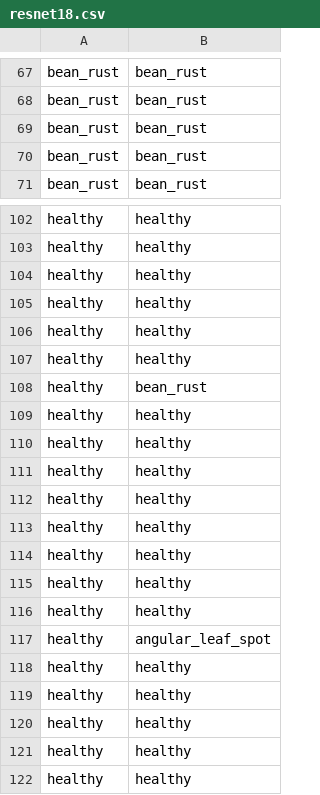
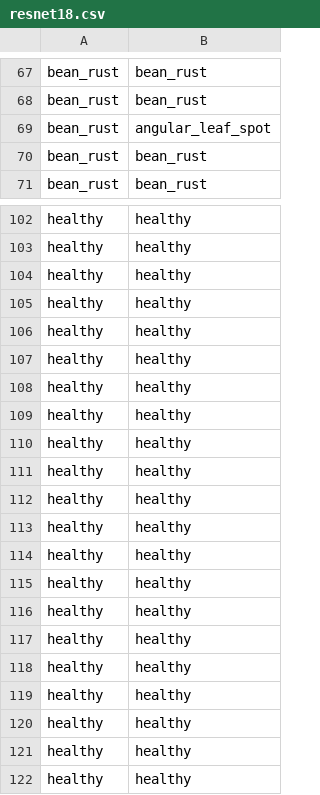
Before and after one commit to NoDreams2/TAD3-beans, a CSV file: plots/confusion/resnet18.csv, drawn as a sheet; only a part is shown, gaps mark what is left out.

```diff
--- a/plots/confusion/resnet18.csv
+++ b/plots/confusion/resnet18.csv
@@ -68,3 +68,3 @@ bean_rust,bean_rust
 bean_rust,bean_rust
-bean_rust,bean_rust
+bean_rust,angular_leaf_spot
 bean_rust,bean_rust
@@ -107,3 +107,2 @@ healthy,healthy
 healthy,healthy
-healthy,bean_rust
 healthy,healthy
@@ -116,3 +115,4 @@ healthy,healthy
 healthy,healthy
-healthy,angular_leaf_spot
+healthy,healthy
+healthy,healthy
 healthy,healthy
```
Also changed, not shown: plots/confusion/mobilenet_v3.csv, plots/confusion/simplecnn.csv, 11 other files.
